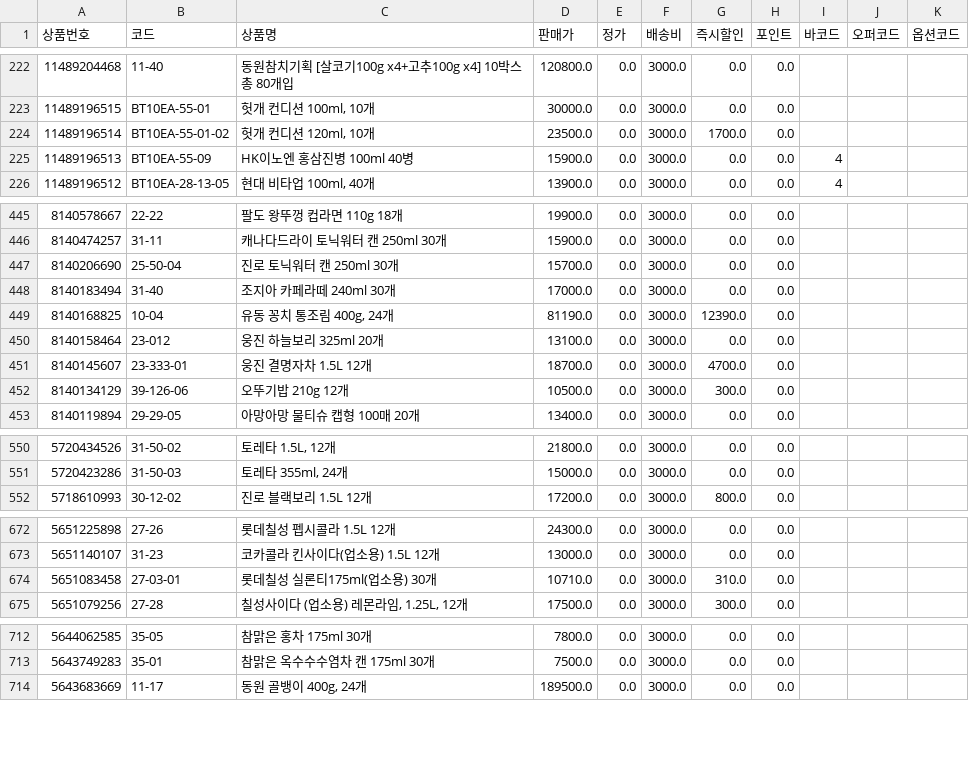
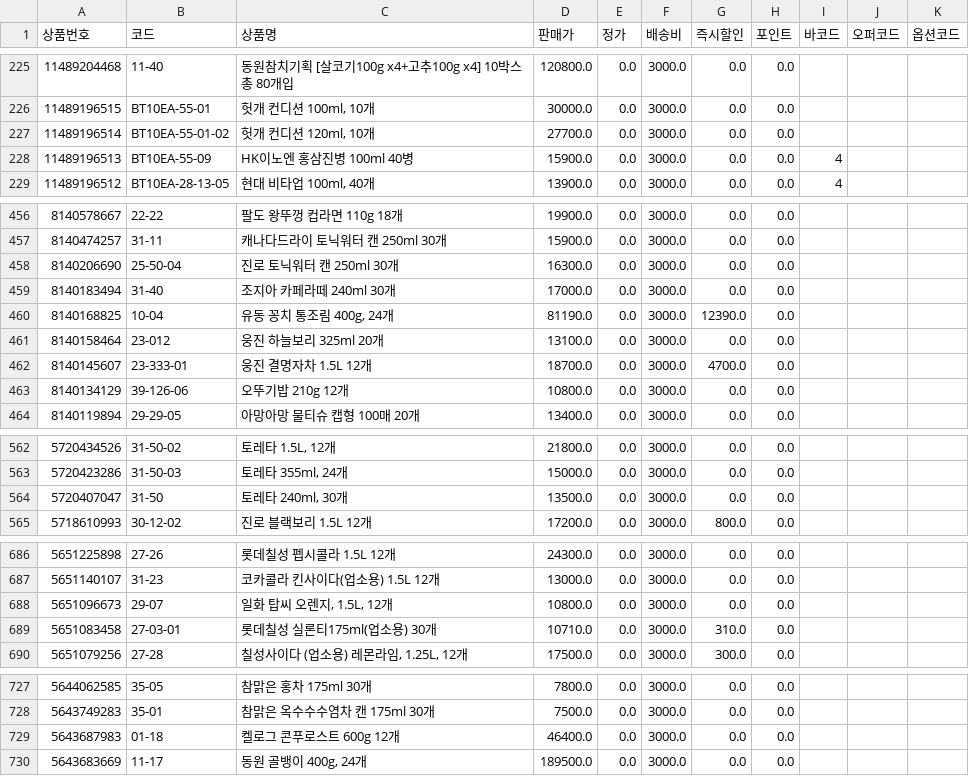
Before and after one commit to OURPROJECTDAO/work-automation-app, a CSV file: reference/listing_smartstore.csv, drawn as a sheet; only a part is shown, gaps mark what is left out; the diff covers the shown part only.

```diff
--- a/reference/listing_smartstore.csv
+++ b/reference/listing_smartstore.csv
@@ -223,3 +226,3 @@
 11489196515,BT10EA-55-01,"헛개 컨디션 100ml, 10개",30000.0,0.0,3000.0,0.0,0.0,,,
-11489196514,BT10EA-55-01-02,"헛개 컨디션 120ml, 10개",23500.0,0.0,3000.0,1700.0,0.0,,,
+11489196514,BT10EA-55-01-02,"헛개 컨디션 120ml, 10개",27700.0,0.0,3000.0,0.0,0.0,,,
 11489196513,BT10EA-55-09,HK이노엔 홍삼진병 100ml 40병,15900.0,0.0,3000.0,0.0,0.0,4,,
@@ -446,3 +457,3 @@
 8140474257,31-11,캐나다드라이 토닉워터 캔 250ml 30개,15900.0,0.0,3000.0,0.0,0.0,,,
-8140206690,25-50-04,진로 토닉워터 캔 250ml 30개,15700.0,0.0,3000.0,0.0,0.0,,,
+8140206690,25-50-04,진로 토닉워터 캔 250ml 30개,16300.0,0.0,3000.0,0.0,0.0,,,
 8140183494,31-40,조지아 카페라떼 240ml 30개,17000.0,0.0,3000.0,0.0,0.0,,,
@@ -451,3 +462,3 @@
 8140145607,23-333-01,웅진 결명자차 1.5L 12개,18700.0,0.0,3000.0,4700.0,0.0,,,
-8140134129,39-126-06,오뚜기밥 210g 12개,10500.0,0.0,3000.0,300.0,0.0,,,
+8140134129,39-126-06,오뚜기밥 210g 12개,10800.0,0.0,3000.0,0.0,0.0,,,
 8140119894,29-29-05,아망아망 물티슈 캡형 100매 20개,13400.0,0.0,3000.0,0.0,0.0,,,
@@ -551,2 +563,3 @@
 5720423286,31-50-03,"토레타 355ml, 24개",15000.0,0.0,3000.0,0.0,0.0,,,
+5720407047,31-50,"토레타 240ml, 30개",13500.0,0.0,3000.0,0.0,0.0,,,
 5718610993,30-12-02,진로 블랙보리 1.5L 12개,17200.0,0.0,3000.0,800.0,0.0,,,
@@ -673,2 +687,3 @@
 5651140107,31-23,코카콜라 킨사이다(업소용) 1.5L 12개,13000.0,0.0,3000.0,0.0,0.0,,,
+5651096673,29-07,"일화 탑씨 오렌지, 1.5L, 12개",10800.0,0.0,3000.0,0.0,0.0,,,
 5651083458,27-03-01,롯데칠성 실론티175ml(업소용) 30개,10710.0,0.0,3000.0,310.0,0.0,,,
@@ -713,2 +728,3 @@
 5643749283,35-01,참맑은 옥수수수염차 캔 175ml 30개,7500.0,0.0,3000.0,0.0,0.0,,,
+5643687983,01-18,켈로그 콘푸로스트 600g 12개,46400.0,0.0,3000.0,0.0,0.0,,,
 5643683669,11-17,"동원 골뱅이 400g, 24개",189500.0,0.0,3000.0,0.0,0.0,,,
```
Also changed, not shown: 13 added rows and 19 edited cells elsewhere in this file.
